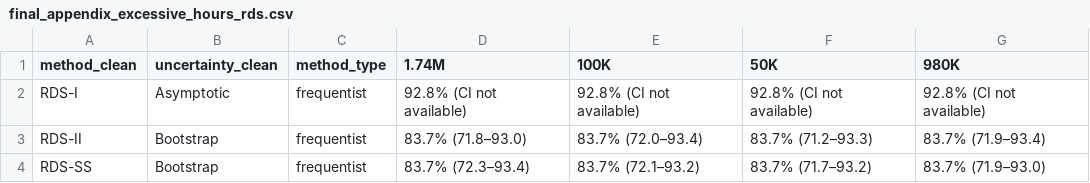
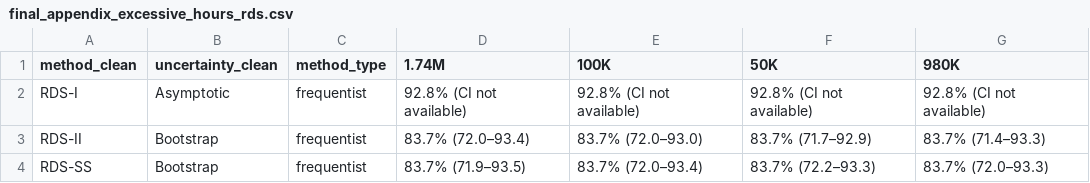
Before and after one commit to smoser11/DWeMSinUK, a CSV file: output/tables/final_appendix_excessive_hours_rds.csv, drawn as a sheet.

```diff
--- a/output/tables/final_appendix_excessive_hours_rds.csv
+++ b/output/tables/final_appendix_excessive_hours_rds.csv
@@ -2,3 +2,3 @@
 "RDS-I","Asymptotic","frequentist","92.8% (CI not available)","92.8% (CI not available)","92.8% (CI not available)","92.8% (CI not available)"
-"RDS-II","Bootstrap","frequentist","83.7% (71.8–93.0)","83.7% (72.0–93.4)","83.7% (71.2–93.3)","83.7% (71.9–93.4)"
-"RDS-SS","Bootstrap","frequentist","83.7% (72.3–93.4)","83.7% (72.1–93.2)","83.7% (71.7–93.2)","83.7% (71.9–93.0)"
+"RDS-II","Bootstrap","frequentist","83.7% (72.0–93.4)","83.7% (72.0–93.0)","83.7% (71.7–92.9)","83.7% (71.4–93.3)"
+"RDS-SS","Bootstrap","frequentist","83.7% (71.9–93.5)","83.7% (72.0–93.4)","83.7% (72.2–93.3)","83.7% (72.0–93.3)"
```
Also changed, not shown: output/tables/final_appendix_access_to_help_rds.csv, output/tables/final_appendix_composite_risk.csv, 9 other files.
